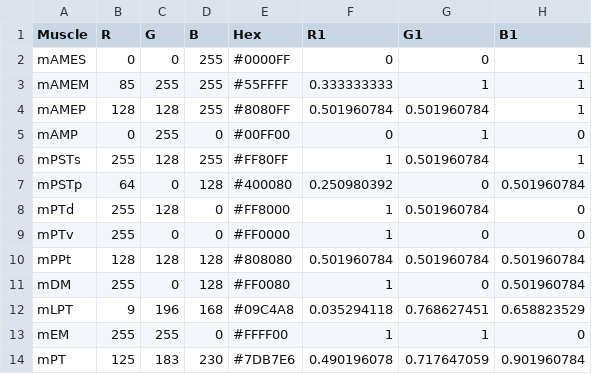
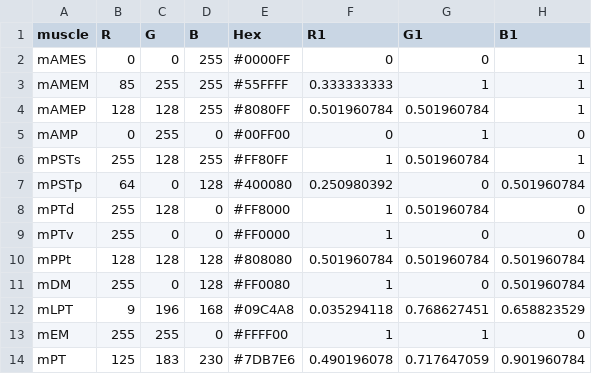
Before and after one commit to Middleton-Lab/MuscleTernary, a CSV file: inst/extdata/muscle_colors.csv, drawn as a sheet.

Commit message:
Require "muscle" column in shader.

```diff
--- a/inst/extdata/muscle_colors.csv
+++ b/inst/extdata/muscle_colors.csv
@@ -1,2 +1,2 @@
-Muscle,R,G,B,Hex,R1,G1,B1
+muscle,R,G,B,Hex,R1,G1,B1
 mAMES,0,0,255,#0000FF,0,0,1
```
Also changed, not shown: 2 other files.
